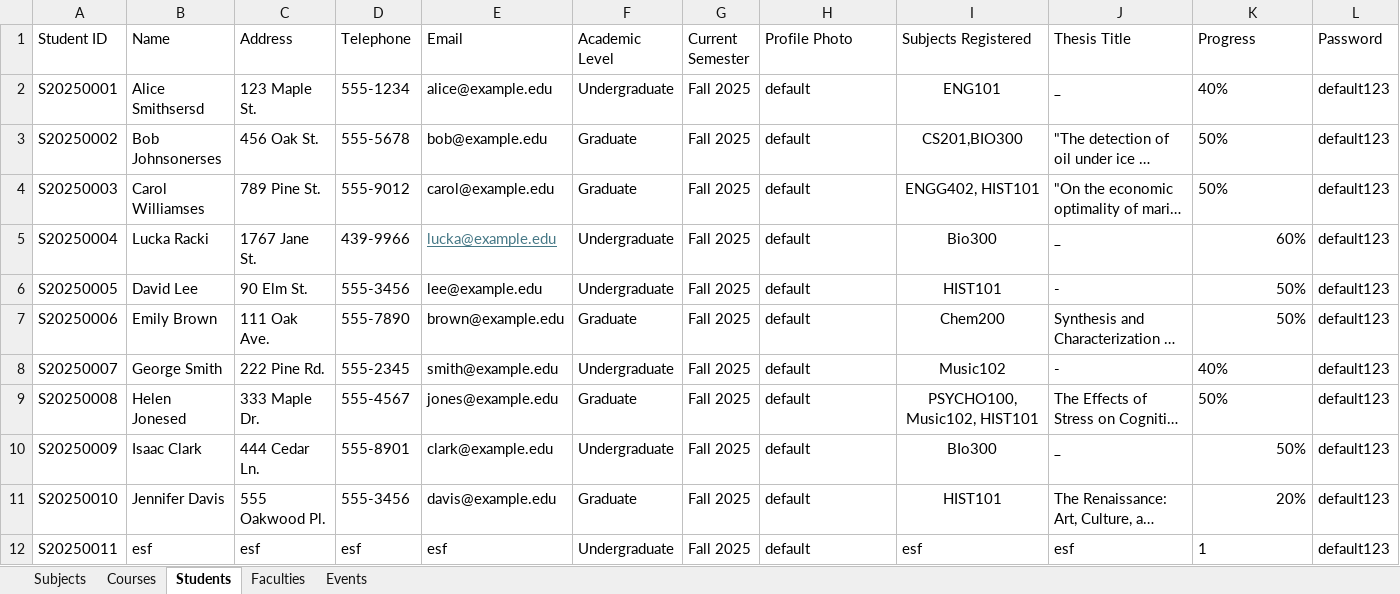
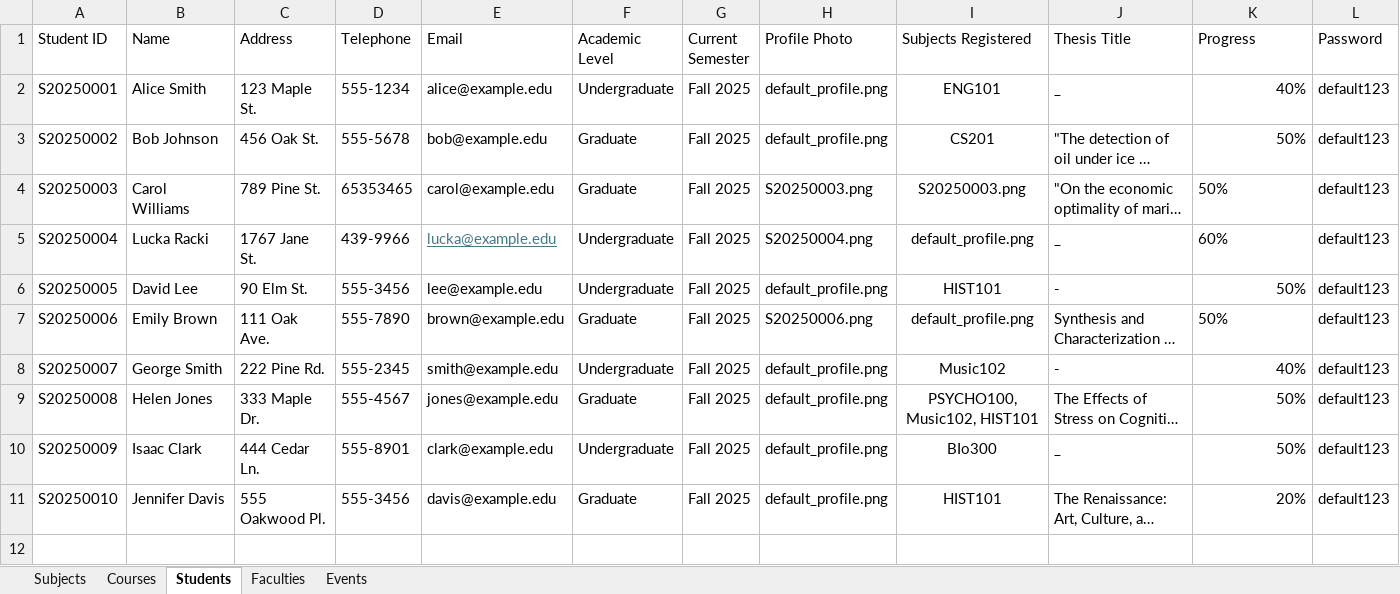
Before and after one commit to areebzahir/University-Management, an Excel workbook: src/main/resources/UMS_Data.xlsx, sheet Students, drawn as a sheet; long unchanged cells end in …; values as stored, in another font and other column widths than the file's, no borders; the diff names each change by its address in the sheet, - before the commit and + after, or states it on an @@ line.

Commit message:
adding Profile updated code. updated subject/excel database

```diff
--- a/src/main/resources/UMS_Data.xlsx (sheet Students)
+++ b/src/main/resources/UMS_Data.xlsx (sheet Students)
-B2 (Name): Alice Smithsersd
+B2 (Name): Alice Smith
-H2:H3 (Profile Photo): default
+H2:H3 (Profile Photo): default_profile.png
-K2:K3 alignment: left
+K2:K3 alignment: right
-B3 (Name): Bob Johnsonerses
+B3 (Name): Bob Johnson
-I3 (Subjects Registered): CS201,BIO300
+I3 (Subjects Registered): CS201
-B4 (Name): Carol Williamses
+B4 (Name): Carol Williams
-D4 (Telephone): 555-9012
+D4 (Telephone): 65353465
-H4 (Profile Photo): default
+H4 (Profile Photo): S20250003.png
-I4 (Subjects Registered): ENGG402, HIST101
+I4 (Subjects Registered): S20250003.png
-H5 (Profile Photo): default
+H5 (Profile Photo): S20250004.png
-I5 (Subjects Registered): Bio300
+I5 (Subjects Registered): default_profile.png
-K5 alignment: right
+K5 alignment: left
-H6 (Profile Photo): default
+H6 (Profile Photo): default_profile.png
-H7 (Profile Photo): default
+H7 (Profile Photo): S20250006.png
-I7 (Subjects Registered): Chem200
+I7 (Subjects Registered): default_profile.png
-K7 alignment: right
+K7 alignment: left
-H8:H11 (Profile Photo): default
+H8:H11 (Profile Photo): default_profile.png
-K8:K9 alignment: left
+K8:K9 alignment: right
-B9 (Name): Helen Jonesed
+B9 (Name): Helen Jones
-row 12: S20250011 | esf | esf | esf | esf | Undergraduate | Fall 2025 | default | esf | esf | 1 | default123
```
Also changed, not shown: sheet Events, 9 other files.
